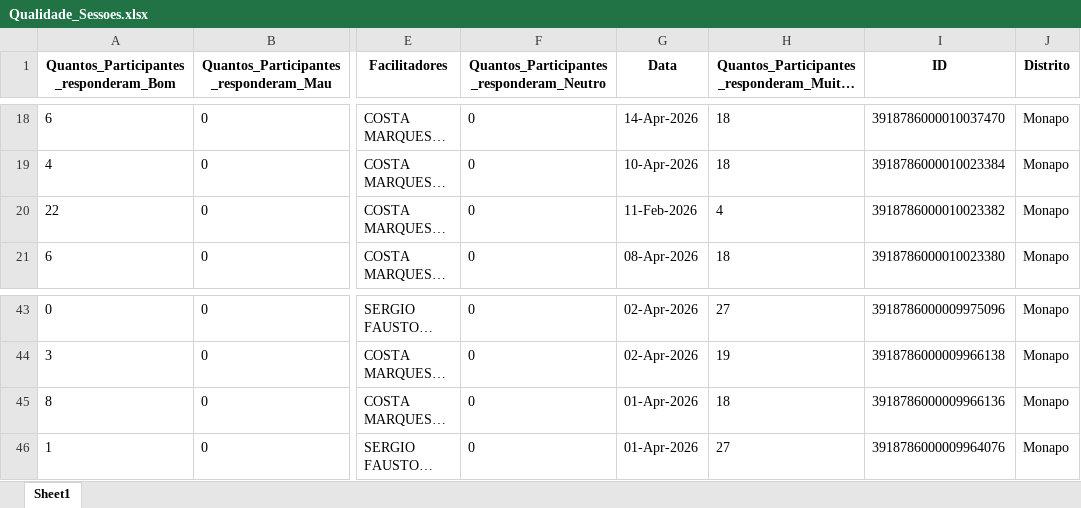
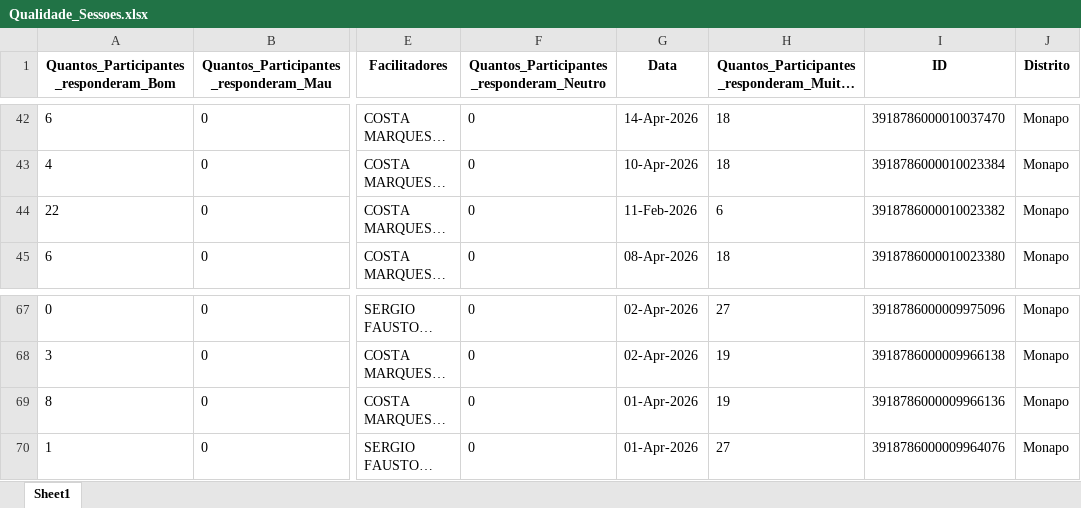
Before and after one commit to muvamis/dash_nexus_c1_2026, an Excel workbook: Qualidade_Sessoes.xlsx, sheet Sheet1, drawn as a sheet; only a part is shown, gaps mark what is left out; long unchanged cells end in …; values as stored, in another font and other column widths than the file's, no borders; addresses are those after the commit; the diff covers the shown part only; the diff names each change by its address in the sheet, - before the commit and + after, or states it on an @@ line.

```diff
--- a/Qualidade_Sessoes.xlsx (sheet Sheet1)
+++ b/Qualidade_Sessoes.xlsx (sheet Sheet1)
-H44: 4
+H44: 6
-H69: 18
+H69: 19
```
Also changed, not shown: 24 added rows elsewhere in this sheet, Presencas_Nexus.xlsx, log_acoes.xlsx, 2 other files.
